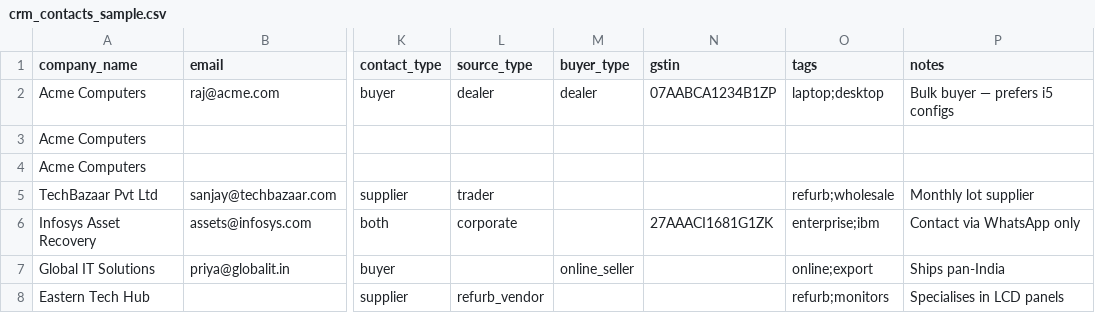
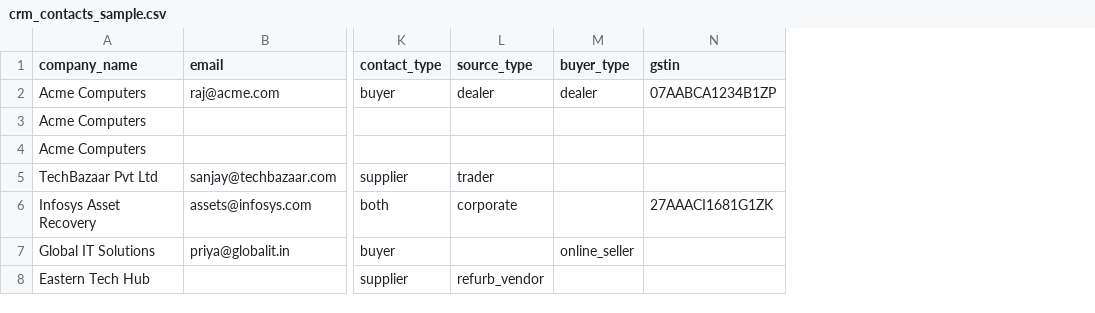
Before and after one commit to Bluemonk2026/oxypc-inventory, a CSV file: static/samples/crm_contacts_sample.csv, drawn as a sheet; only a part is shown, gaps mark what is left out; the diff names each change by its address in the sheet, - before the commit and + after, or states it on an @@ line.

```diff
--- a/static/samples/crm_contacts_sample.csv
+++ b/static/samples/crm_contacts_sample.csv
-column O (tags), rows 2-8: laptop;desktop |  |  | refurb;wholesale | enterprise;ibm | online;export | refurb;monitors
-column P (notes), rows 2-8: Bulk buyer — prefers i5 configs |  |  | Monthly lot supplier | Contact via WhatsApp only | Ships pan-India | Specialises in LCD panels
```
Also changed, not shown: 4 other files.
